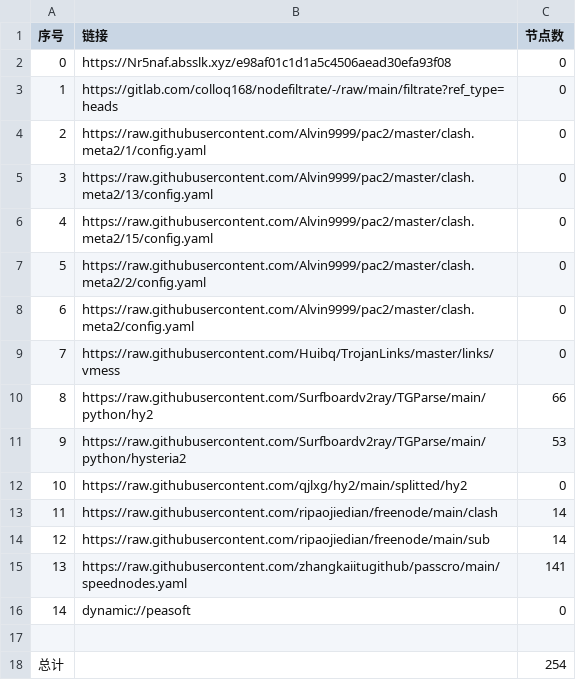
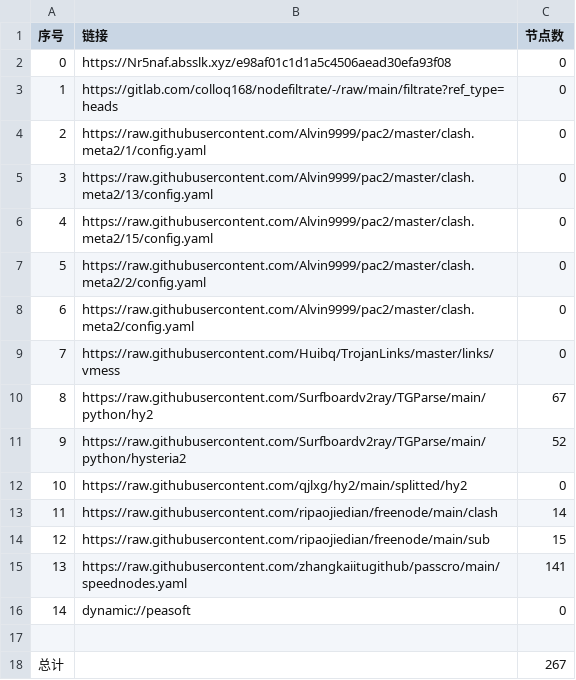
Before and after one commit to hanxiaochan/AutoMergePublicNodes, a CSV file: list_result.csv, drawn as a sheet.

```diff
--- a/list_result.csv
+++ b/list_result.csv
@@ -9,7 +9,7 @@
 7,https://raw.githubusercontent.com/Huibq/TrojanLinks/master/links/vmess,0
-8,https://raw.githubusercontent.com/Surfboardv2ray/TGParse/main/python/hy2,66
-9,https://raw.githubusercontent.com/Surfboardv2ray/TGParse/main/python/hysteria2,53
+8,https://raw.githubusercontent.com/Surfboardv2ray/TGParse/main/python/hy2,67
+9,https://raw.githubusercontent.com/Surfboardv2ray/TGParse/main/python/hysteria2,52
 10,https://raw.githubusercontent.com/qjlxg/hy2/main/splitted/hy2,0
 11,https://raw.githubusercontent.com/ripaojiedian/freenode/main/clash,14
-12,https://raw.githubusercontent.com/ripaojiedian/freenode/main/sub,14
+12,https://raw.githubusercontent.com/ripaojiedian/freenode/main/sub,15
 13,https://raw.githubusercontent.com/zhangkaiitugithub/passcro/main/speednodes.yaml,141
@@ -17,2 +17,2 @@
 
-总计,,254
+总计,,267
```
Also changed, not shown: 15 other files.
